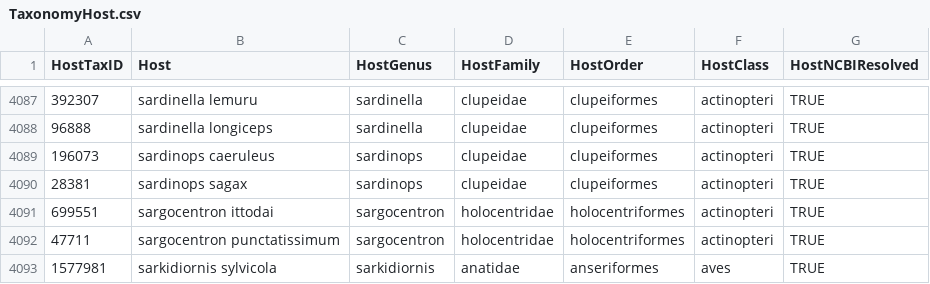
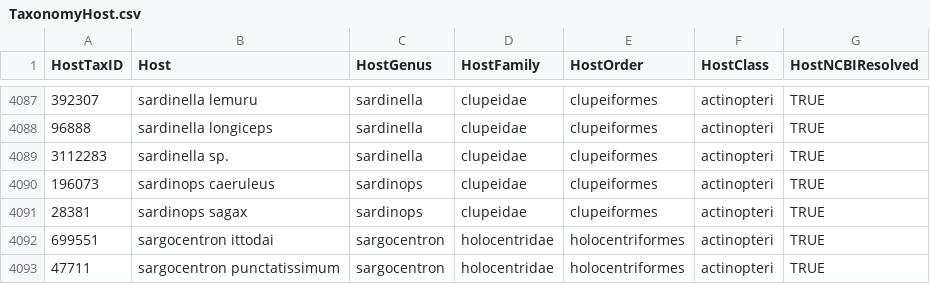
Before and after one commit to viralemergence/virion, a CSV file: TaxonomyHost.csv, drawn as a sheet; only a part is shown, gaps mark what is left out; the shorter side is filled out with more unchanged rows; the diff names each change by its address in the sheet, - before the commit and + after, or states it on an @@ line.

```diff
--- a/TaxonomyHost.csv
+++ b/TaxonomyHost.csv
+row 4089: 3112283 | sardinella sp. | sardinella | clupeidae | clupeiformes | actinopteri | TRUE
```
Also changed, not shown: 4 other files.
